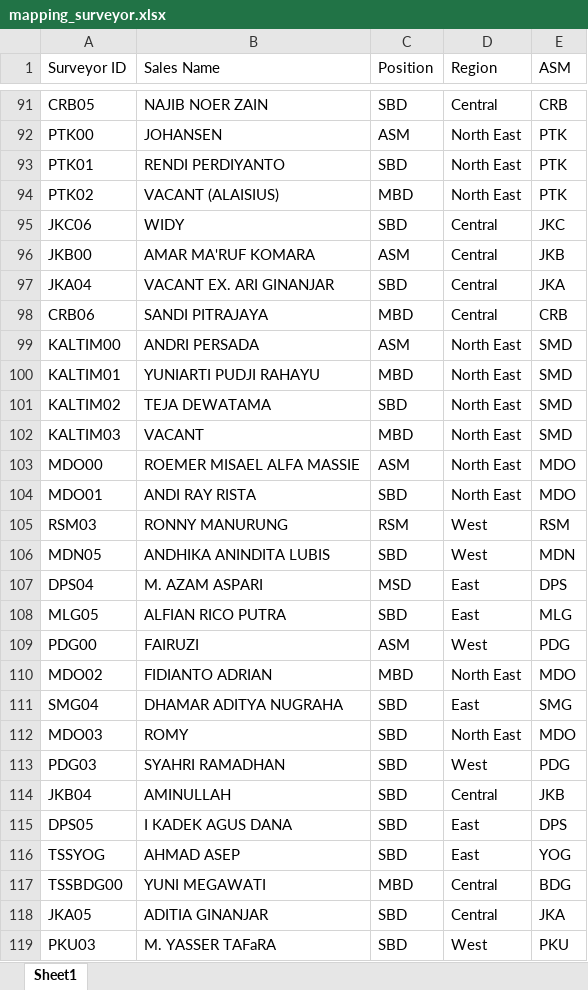
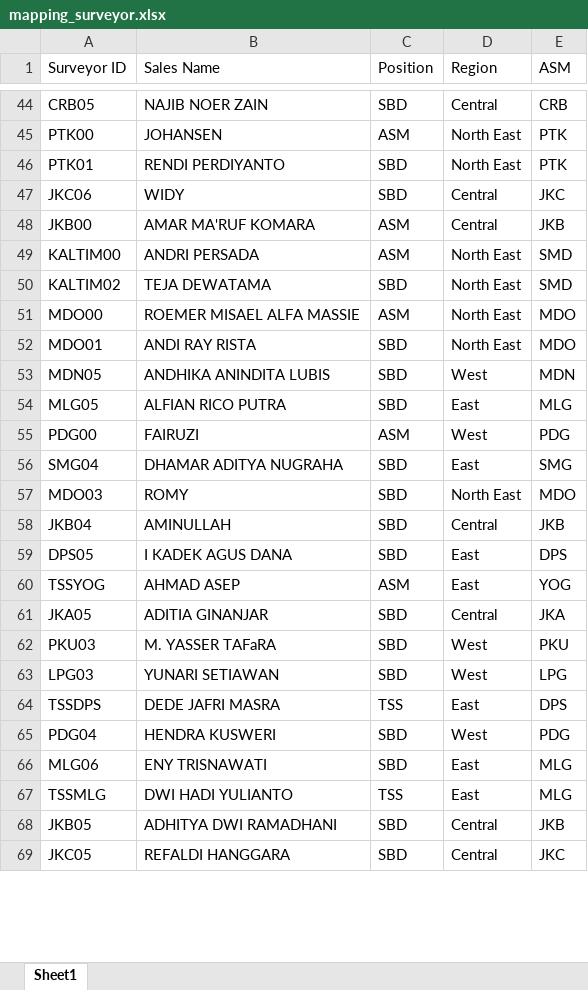
Before and after one commit to anggareinaldi-coder/SildenafilPackage, an Excel workbook: mapping_surveyor.xlsx, sheet Sheet1, drawn as a sheet; only a part is shown, gaps mark what is left out; the shorter side is filled out with more unchanged rows; values as stored, in another font and other column widths than the file's, no borders; removed rows and columns are numbered as before the commit, all else as after; the diff covers the shown part only; the diff names each change by its address in the sheet, - before the commit and + after, or states it on an @@ line.

Commit message:
Auto-update summary table & GIS map pada 2026-10-20 23:48:11

```diff
--- a/mapping_surveyor.xlsx (sheet Sheet1)
+++ b/mapping_surveyor.xlsx (sheet Sheet1)
-row 94: PTK02 | VACANT (ALAISIUS) | MBD | North East | PTK
-row 97: JKA04 | VACANT EX. ARI GINANJAR | SBD | Central | JKA
-row 98: CRB06 | SANDI PITRAJAYA | MBD | Central | CRB
-row 100: KALTIM01 | YUNIARTI PUDJI RAHAYU | MBD | North East | SMD
-row 102: KALTIM03 | VACANT | MBD | North East | SMD
-row 105: RSM03 | RONNY MANURUNG | RSM | West | RSM
-row 107: DPS04 | M. AZAM ASPARI | MSD | East | DPS
-row 110: MDO02 | FIDIANTO ADRIAN | MBD | North East | MDO
-row 113: PDG03 | SYAHRI RAMADHAN | SBD | West | PDG
-C60 (Position): SBD
+C60 (Position): ASM
-row 117: TSSBDG00 | YUNI MEGAWATI | MBD | Central | BDG
```
Also changed, not shown: 2 added rows, 53 removed rows and 4 edited cells elsewhere in this sheet, log_proses_survey.xlsx, output/all_data_combined_clean.xlsx, 1 other file.
